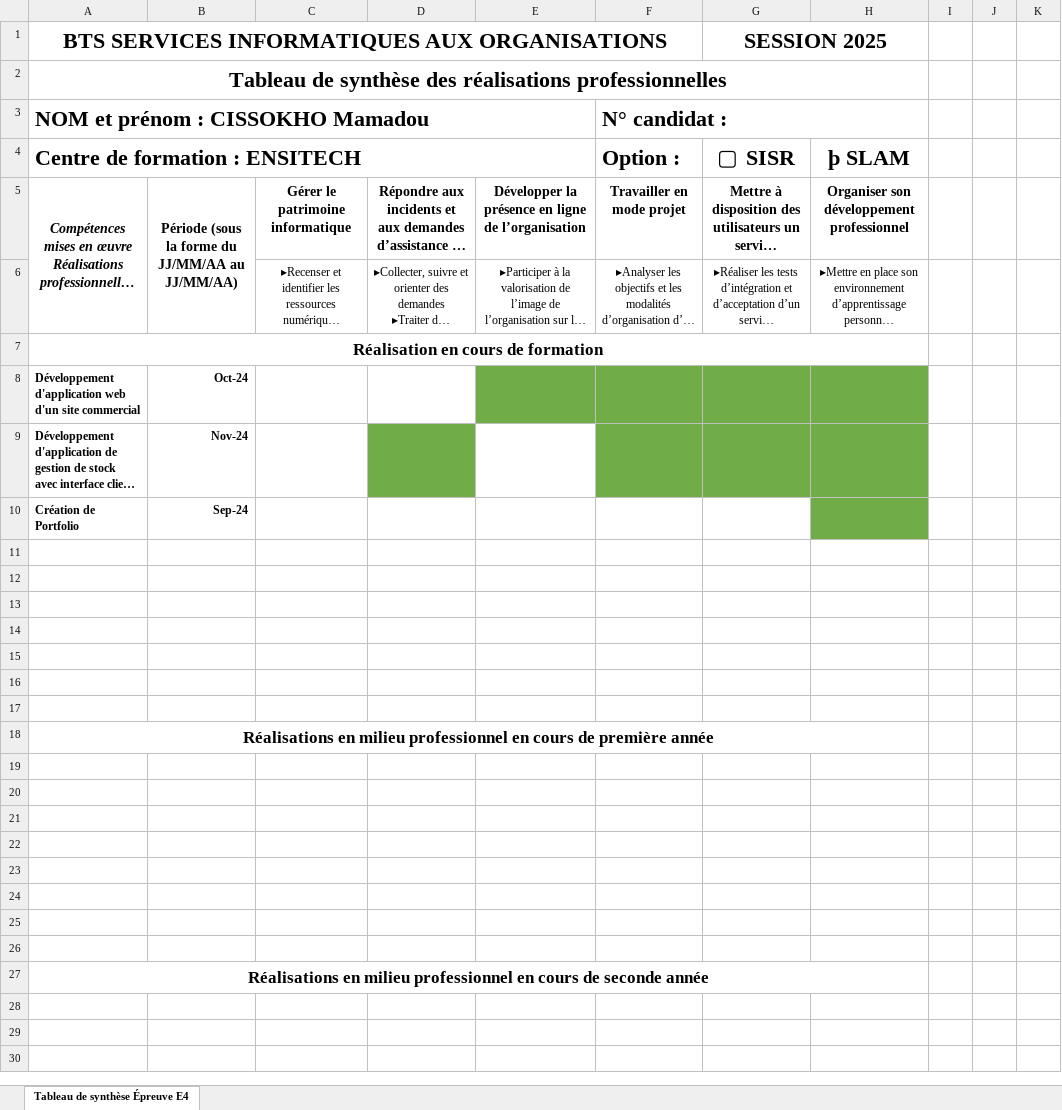
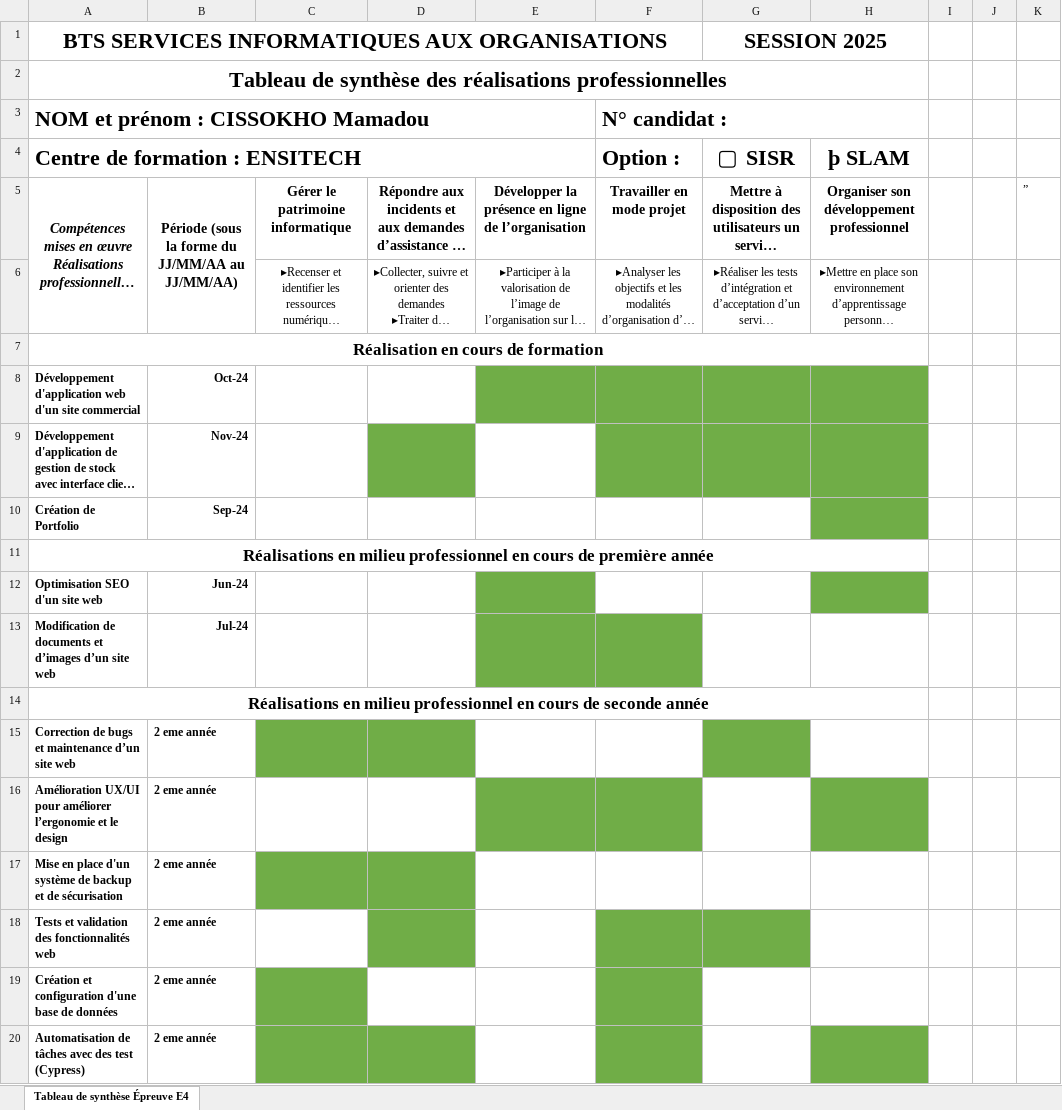
Before and after one commit to Mamadou783/portfolio, an Excel workbook: image/Tb_synthese_CISSOKHO_Mamadou.xlsx, sheet Tableau de synthèse Épreuve E4, drawn as a sheet; long unchanged cells end in …; values as stored, in another font and other column widths than the file's, no borders; removed rows and columns are numbered as before the commit, all else as after; the diff names each change by its address in the sheet, - before the commit and + after, or states it on an @@ line.

Commit message:
tableau de synthese

```diff
--- a/image/Tb_synthese_CISSOKHO_Mamadou.xlsx (sheet Tableau de synthèse Épreuve E4)
+++ b/image/Tb_synthese_CISSOKHO_Mamadou.xlsx (sheet Tableau de synthèse Épreuve E4)
-K5: (empty)
+K5: ”
-row 11: (empty)
-row 12: (empty)
-row 13: (empty)
-row 14: (empty)
-row 15: (empty)
-row 16: (empty)
-row 17: (empty)
-row 12: (empty)
+row 12: Optimisation SEO d'un site web | Jun-24
-E12 fill: none
+E12 fill: #70AD47
-H12 fill: none
+H12 fill: #70AD47
-row 13: (empty)
+row 13: Modification de documents et d’images d’un site web | Jul-24
-E13:F13 fill: none
+E13:F13 fill: #70AD47
-row 21: (empty)
-row 22: (empty)
-row 23: (empty)
-row 24: (empty)
-row 25: (empty)
-row 26: (empty)
+row 15: Correction de bugs et maintenance d’un site web | 2 eme année
+row 16: Amélioration UX/UI pour améliorer l’ergonomie et le design | 2 eme année
+row 17: Mise en place d'un système de backup et de sécurisation | 2 eme année
+row 18: Tests et validation des fonctionnalités web | 2 eme année
+row 19: Création et configuration d'une base de données | 2 eme année
+row 20: Automatisation de tâches avec des test (Cypress) | 2 eme année
```
Also changed, not shown: 3 other files.
